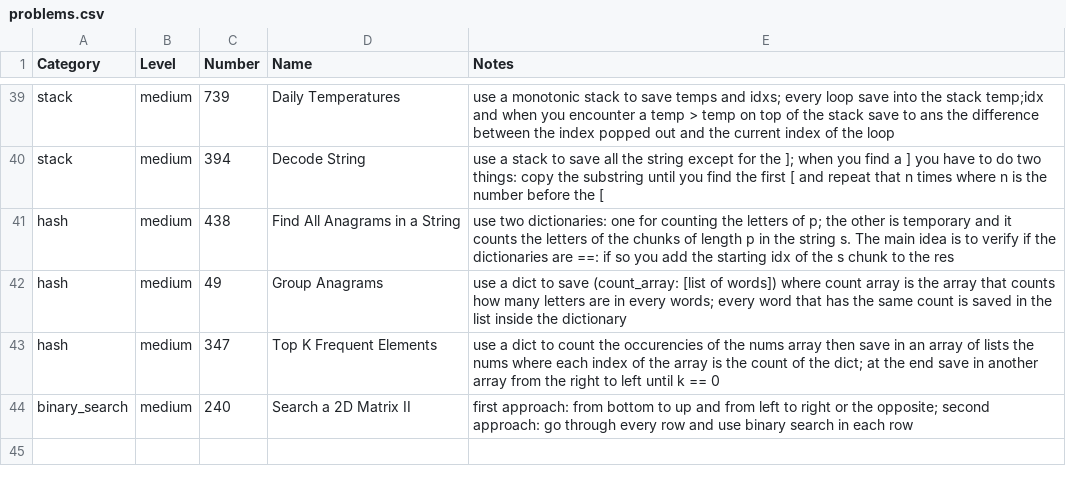
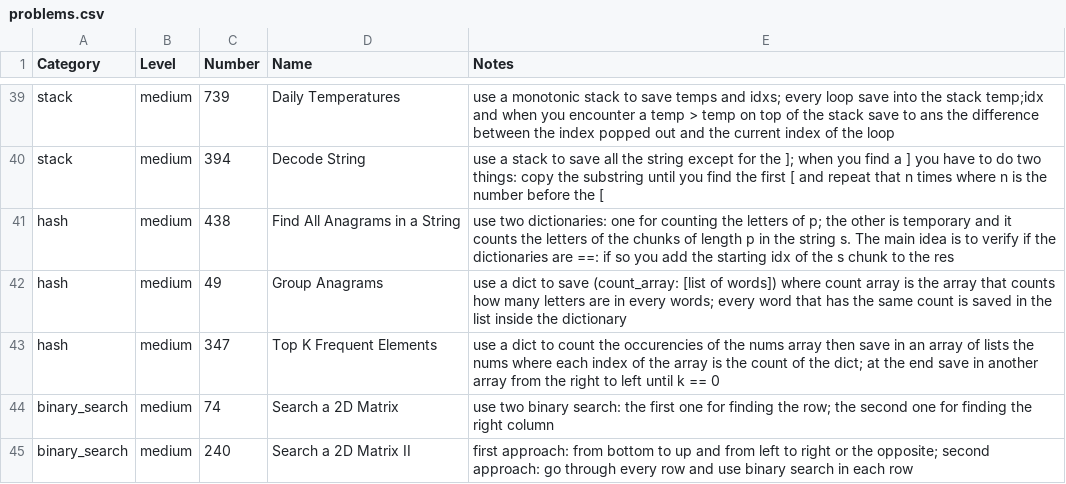
Before and after one commit to mcbaguetti/leetpy, a CSV file: problems.csv, drawn as a sheet; only a part is shown, gaps mark what is left out; the diff names each change by its address in the sheet, - before the commit and + after, or states it on an @@ line.

Commit message:
another binary search problem

```diff
--- a/problems.csv
+++ b/problems.csv
+row 44: binary_search | medium | 74 | Search a 2D Matrix | use two binary search: the first one for finding the row; the second one for finding the right column
```
Also changed, not shown: 1 other file.
